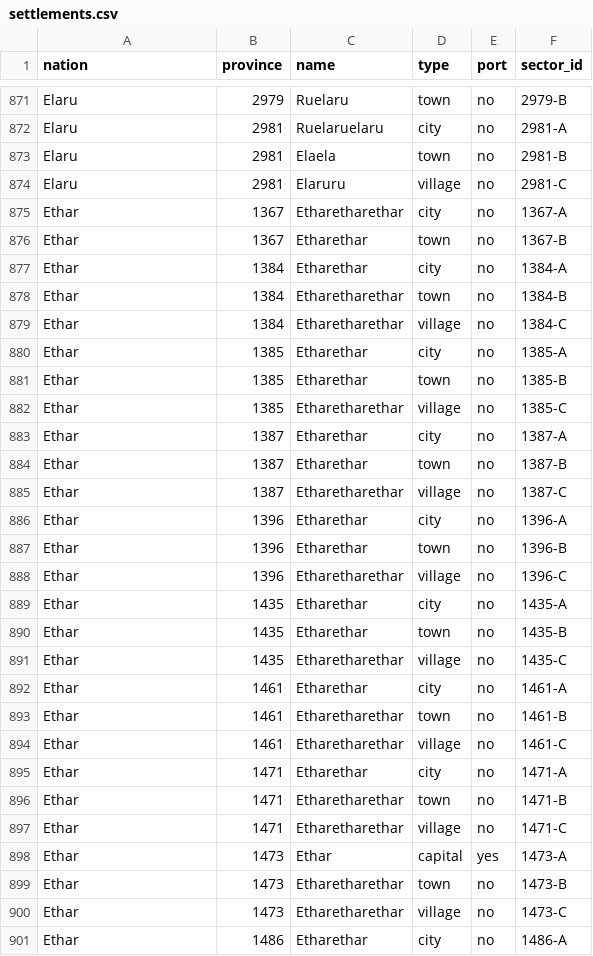
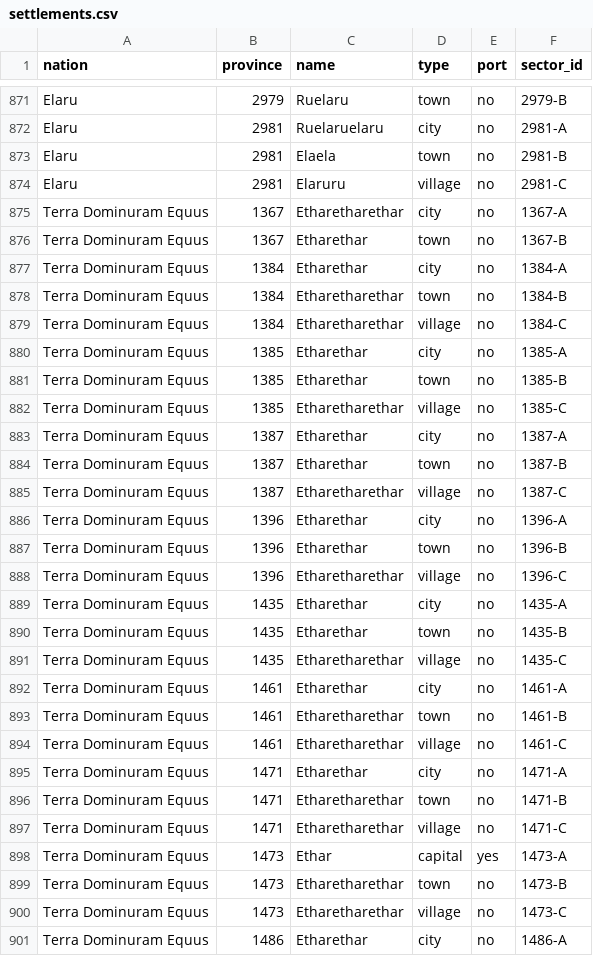
Before and after one commit to NobuChan702/new-beginnings-map, a CSV file: data/settlements.csv, drawn as a sheet; only a part is shown, gaps mark what is left out; the diff covers the shown part only.

```diff
--- a/data/settlements.csv
+++ b/data/settlements.csv
@@ -874,28 +874,28 @@ Elaru,2981,Elaela,town,no,2981-B
 Elaru,2981,Elaruru,village,no,2981-C
-Ethar,1367,Etharetharethar,city,no,1367-A
-Ethar,1367,Etharethar,town,no,1367-B
-Ethar,1384,Etharethar,city,no,1384-A
-Ethar,1384,Etharetharethar,town,no,1384-B
-Ethar,1384,Etharetharethar,village,no,1384-C
-Ethar,1385,Etharethar,city,no,1385-A
-Ethar,1385,Etharethar,town,no,1385-B
-Ethar,1385,Etharetharethar,village,no,1385-C
-Ethar,1387,Etharethar,city,no,1387-A
-Ethar,1387,Etharethar,town,no,1387-B
-Ethar,1387,Etharetharethar,village,no,1387-C
-Ethar,1396,Etharethar,city,no,1396-A
-Ethar,1396,Etharethar,town,no,1396-B
-Ethar,1396,Etharetharethar,village,no,1396-C
-Ethar,1435,Etharethar,city,no,1435-A
-Ethar,1435,Etharethar,town,no,1435-B
-Ethar,1435,Etharetharethar,village,no,1435-C
-Ethar,1461,Etharethar,city,no,1461-A
-Ethar,1461,Etharetharethar,town,no,1461-B
-Ethar,1461,Etharetharethar,village,no,1461-C
-Ethar,1471,Etharethar,city,no,1471-A
-Ethar,1471,Etharetharethar,town,no,1471-B
-Ethar,1471,Etharetharethar,village,no,1471-C
-Ethar,1473,Ethar,capital,yes,1473-A
-Ethar,1473,Etharetharethar,town,no,1473-B
-Ethar,1473,Etharetharethar,village,no,1473-C
-Ethar,1486,Etharethar,city,no,1486-A
+Terra Dominuram Equus,1367,Etharetharethar,city,no,1367-A
+Terra Dominuram Equus,1367,Etharethar,town,no,1367-B
+Terra Dominuram Equus,1384,Etharethar,city,no,1384-A
+Terra Dominuram Equus,1384,Etharetharethar,town,no,1384-B
+Terra Dominuram Equus,1384,Etharetharethar,village,no,1384-C
+Terra Dominuram Equus,1385,Etharethar,city,no,1385-A
+Terra Dominuram Equus,1385,Etharethar,town,no,1385-B
+Terra Dominuram Equus,1385,Etharetharethar,village,no,1385-C
+Terra Dominuram Equus,1387,Etharethar,city,no,1387-A
+Terra Dominuram Equus,1387,Etharethar,town,no,1387-B
+Terra Dominuram Equus,1387,Etharetharethar,village,no,1387-C
+Terra Dominuram Equus,1396,Etharethar,city,no,1396-A
+Terra Dominuram Equus,1396,Etharethar,town,no,1396-B
+Terra Dominuram Equus,1396,Etharetharethar,village,no,1396-C
+Terra Dominuram Equus,1435,Etharethar,city,no,1435-A
+Terra Dominuram Equus,1435,Etharethar,town,no,1435-B
+Terra Dominuram Equus,1435,Etharetharethar,village,no,1435-C
+Terra Dominuram Equus,1461,Etharethar,city,no,1461-A
+Terra Dominuram Equus,1461,Etharetharethar,town,no,1461-B
+Terra Dominuram Equus,1461,Etharetharethar,village,no,1461-C
+Terra Dominuram Equus,1471,Etharethar,city,no,1471-A
+Terra Dominuram Equus,1471,Etharetharethar,town,no,1471-B
+Terra Dominuram Equus,1471,Etharetharethar,village,no,1471-C
+Terra Dominuram Equus,1473,Ethar,capital,yes,1473-A
+Terra Dominuram Equus,1473,Etharetharethar,town,no,1473-B
+Terra Dominuram Equus,1473,Etharetharethar,village,no,1473-C
+Terra Dominuram Equus,1486,Etharethar,city,no,1486-A
```
Also changed, not shown: 21 edited cells elsewhere in this file, data/settlement_name_overrides.csv, 13 other files.
